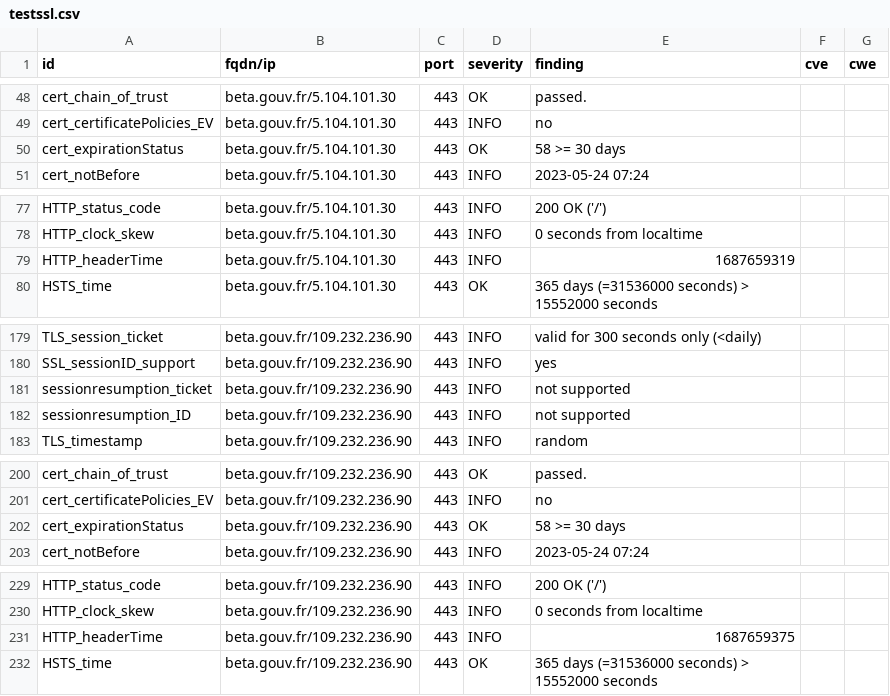
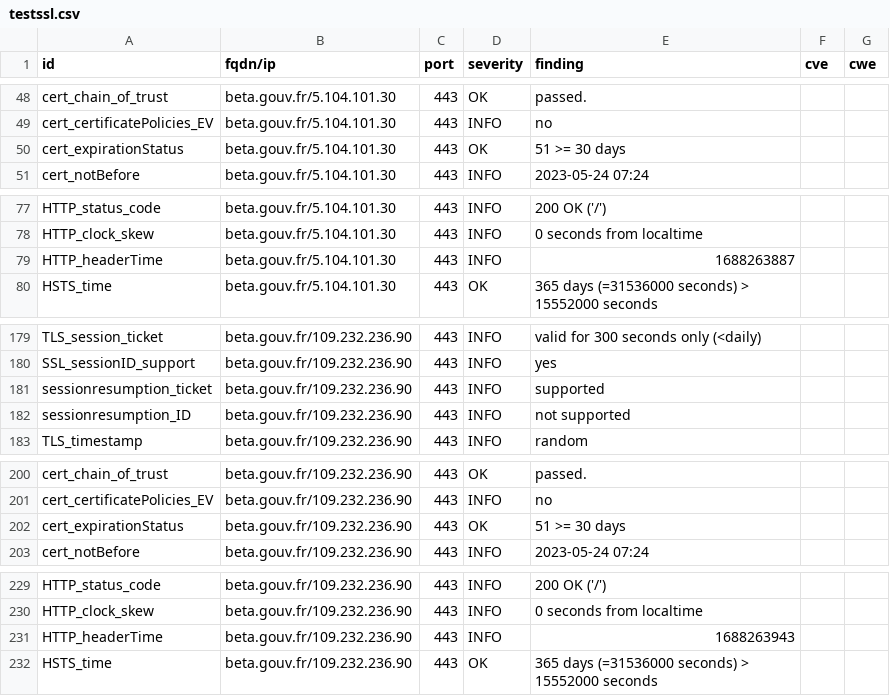
Before and after one commit to vviers/dahslord, a CSV file: results/aHR0cHM6Ly9iZXRhLmdvdXYuZnI=/testssl.csv, drawn as a sheet; only a part is shown, gaps mark what is left out.

```diff
--- a/results/aHR0cHM6Ly9iZXRhLmdvdXYuZnI=/testssl.csv
+++ b/results/aHR0cHM6Ly9iZXRhLmdvdXYuZnI=/testssl.csv
@@ -49,3 +49,3 @@
 "cert_certificatePolicies_EV","beta.gouv.fr/5.104.101.30","443","INFO","no","",""
-"cert_expirationStatus","beta.gouv.fr/5.104.101.30","443","OK","58 >= 30 days","",""
+"cert_expirationStatus","beta.gouv.fr/5.104.101.30","443","OK","51 >= 30 days","",""
 "cert_notBefore","beta.gouv.fr/5.104.101.30","443","INFO","2023-05-24 07:24","",""
@@ -78,3 +78,3 @@
 "HTTP_clock_skew","beta.gouv.fr/5.104.101.30","443","INFO","0 seconds from localtime","",""
-"HTTP_headerTime","beta.gouv.fr/5.104.101.30","443","INFO","1687659319","",""
+"HTTP_headerTime","beta.gouv.fr/5.104.101.30","443","INFO","1688263887","",""
 "HSTS_time","beta.gouv.fr/5.104.101.30","443","OK","365 days (=31536000 seconds) > 15552000 seconds","",""
@@ -180,3 +180,3 @@
 "SSL_sessionID_support","beta.gouv.fr/109.232.236.90","443","INFO","yes","",""
-"sessionresumption_ticket","beta.gouv.fr/109.232.236.90","443","INFO","not supported","",""
+"sessionresumption_ticket","beta.gouv.fr/109.232.236.90","443","INFO","supported","",""
 "sessionresumption_ID","beta.gouv.fr/109.232.236.90","443","INFO","not supported","",""
@@ -201,3 +201,3 @@
 "cert_certificatePolicies_EV","beta.gouv.fr/109.232.236.90","443","INFO","no","",""
-"cert_expirationStatus","beta.gouv.fr/109.232.236.90","443","OK","58 >= 30 days","",""
+"cert_expirationStatus","beta.gouv.fr/109.232.236.90","443","OK","51 >= 30 days","",""
 "cert_notBefore","beta.gouv.fr/109.232.236.90","443","INFO","2023-05-24 07:24","",""
@@ -230,3 +230,3 @@
 "HTTP_clock_skew","beta.gouv.fr/109.232.236.90","443","INFO","0 seconds from localtime","",""
-"HTTP_headerTime","beta.gouv.fr/109.232.236.90","443","INFO","1687659375","",""
+"HTTP_headerTime","beta.gouv.fr/109.232.236.90","443","INFO","1688263943","",""
 "HSTS_time","beta.gouv.fr/109.232.236.90","443","OK","365 days (=31536000 seconds) > 15552000 seconds","",""
```
Also changed, not shown: 13 other files.
